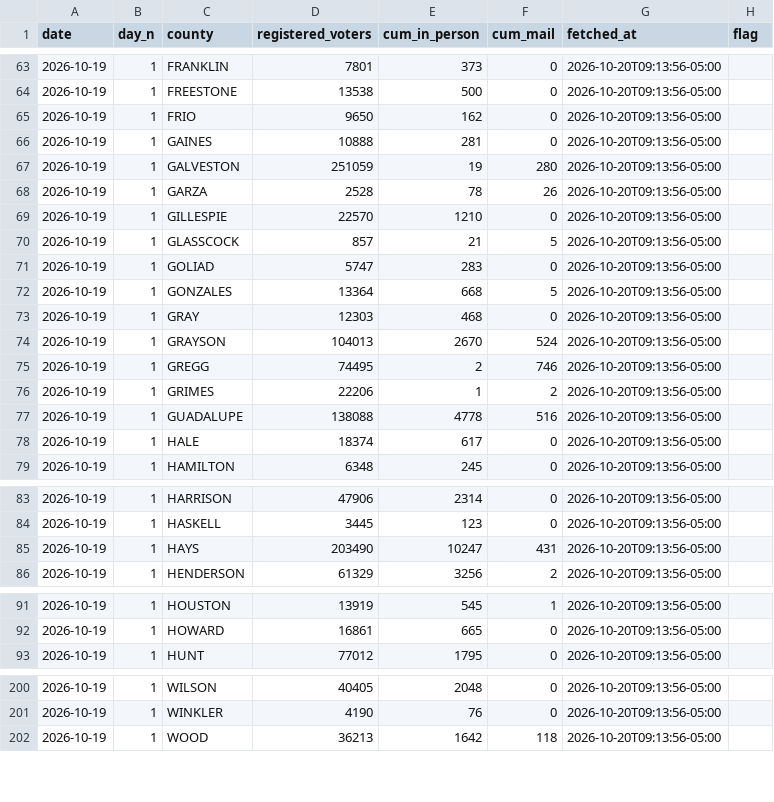
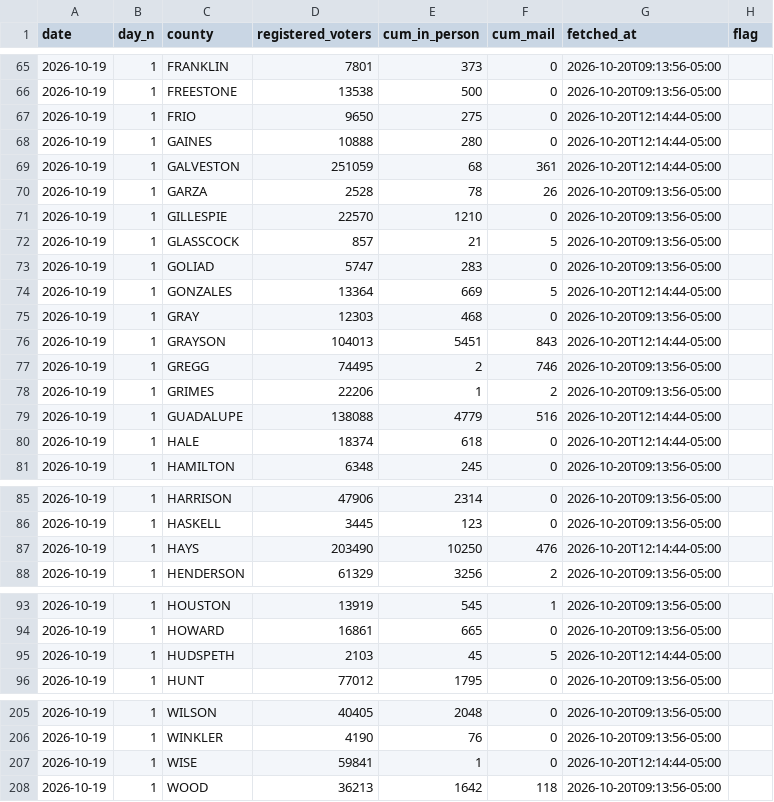
Before and after one commit to Seeker-Cliff/tx-early-vote-live, a CSV file: data/daily_2026.csv, drawn as a sheet; only a part is shown, gaps mark what is left out; the diff covers the shown part only.

```diff
--- a/data/daily_2026.csv
+++ b/data/daily_2026.csv
@@ -64,5 +66,5 @@ date,day_n,county,registered_voters,cum_in_person,cum_mail,fetched_at,flag
 2026-10-19,1,FREESTONE,13538,500,0,2026-10-20T09:13:56-05:00,
-2026-10-19,1,FRIO,9650,162,0,2026-10-20T09:13:56-05:00,
-2026-10-19,1,GAINES,10888,281,0,2026-10-20T09:13:56-05:00,
-2026-10-19,1,GALVESTON,251059,19,280,2026-10-20T09:13:56-05:00,
+2026-10-19,1,FRIO,9650,275,0,2026-10-20T12:14:44-05:00,
+2026-10-19,1,GAINES,10888,280,0,2026-10-20T12:14:44-05:00,
+2026-10-19,1,GALVESTON,251059,68,361,2026-10-20T12:14:44-05:00,
 2026-10-19,1,GARZA,2528,78,26,2026-10-20T09:13:56-05:00,
@@ -71,9 +73,9 @@ date,day_n,county,registered_voters,cum_in_person,cum_mail,fetched_at,flag
 2026-10-19,1,GOLIAD,5747,283,0,2026-10-20T09:13:56-05:00,
-2026-10-19,1,GONZALES,13364,668,5,2026-10-20T09:13:56-05:00,
+2026-10-19,1,GONZALES,13364,669,5,2026-10-20T12:14:44-05:00,
 2026-10-19,1,GRAY,12303,468,0,2026-10-20T09:13:56-05:00,
-2026-10-19,1,GRAYSON,104013,2670,524,2026-10-20T09:13:56-05:00,
+2026-10-19,1,GRAYSON,104013,5451,843,2026-10-20T12:14:44-05:00,
 2026-10-19,1,GREGG,74495,2,746,2026-10-20T09:13:56-05:00,
 2026-10-19,1,GRIMES,22206,1,2,2026-10-20T09:13:56-05:00,
-2026-10-19,1,GUADALUPE,138088,4778,516,2026-10-20T09:13:56-05:00,
-2026-10-19,1,HALE,18374,617,0,2026-10-20T09:13:56-05:00,
+2026-10-19,1,GUADALUPE,138088,4779,516,2026-10-20T12:14:44-05:00,
+2026-10-19,1,HALE,18374,618,0,2026-10-20T12:14:44-05:00,
 2026-10-19,1,HAMILTON,6348,245,0,2026-10-20T09:13:56-05:00,
@@ -84,3 +86,3 @@ date,day_n,county,registered_voters,cum_in_person,cum_mail,fetched_at,flag
 2026-10-19,1,HASKELL,3445,123,0,2026-10-20T09:13:56-05:00,
-2026-10-19,1,HAYS,203490,10247,431,2026-10-20T09:13:56-05:00,
+2026-10-19,1,HAYS,203490,10250,476,2026-10-20T12:14:44-05:00,
 2026-10-19,1,HENDERSON,61329,3256,2,2026-10-20T09:13:56-05:00,
@@ -92,2 +94,3 @@ date,day_n,county,registered_voters,cum_in_person,cum_mail,fetched_at,flag
 2026-10-19,1,HOWARD,16861,665,0,2026-10-20T09:13:56-05:00,
+2026-10-19,1,HUDSPETH,2103,45,5,2026-10-20T12:14:44-05:00,
 2026-10-19,1,HUNT,77012,1795,0,2026-10-20T09:13:56-05:00,
@@ -201,2 +206,3 @@ date,day_n,county,registered_voters,cum_in_person,cum_mail,fetched_at,flag
 2026-10-19,1,WINKLER,4190,76,0,2026-10-20T09:13:56-05:00,
+2026-10-19,1,WISE,59841,1,0,2026-10-20T12:14:44-05:00,
 2026-10-19,1,WOOD,36213,1642,118,2026-10-20T09:13:56-05:00,
```
Also changed, not shown: 4 added rows and 62 edited cells elsewhere in this file.
